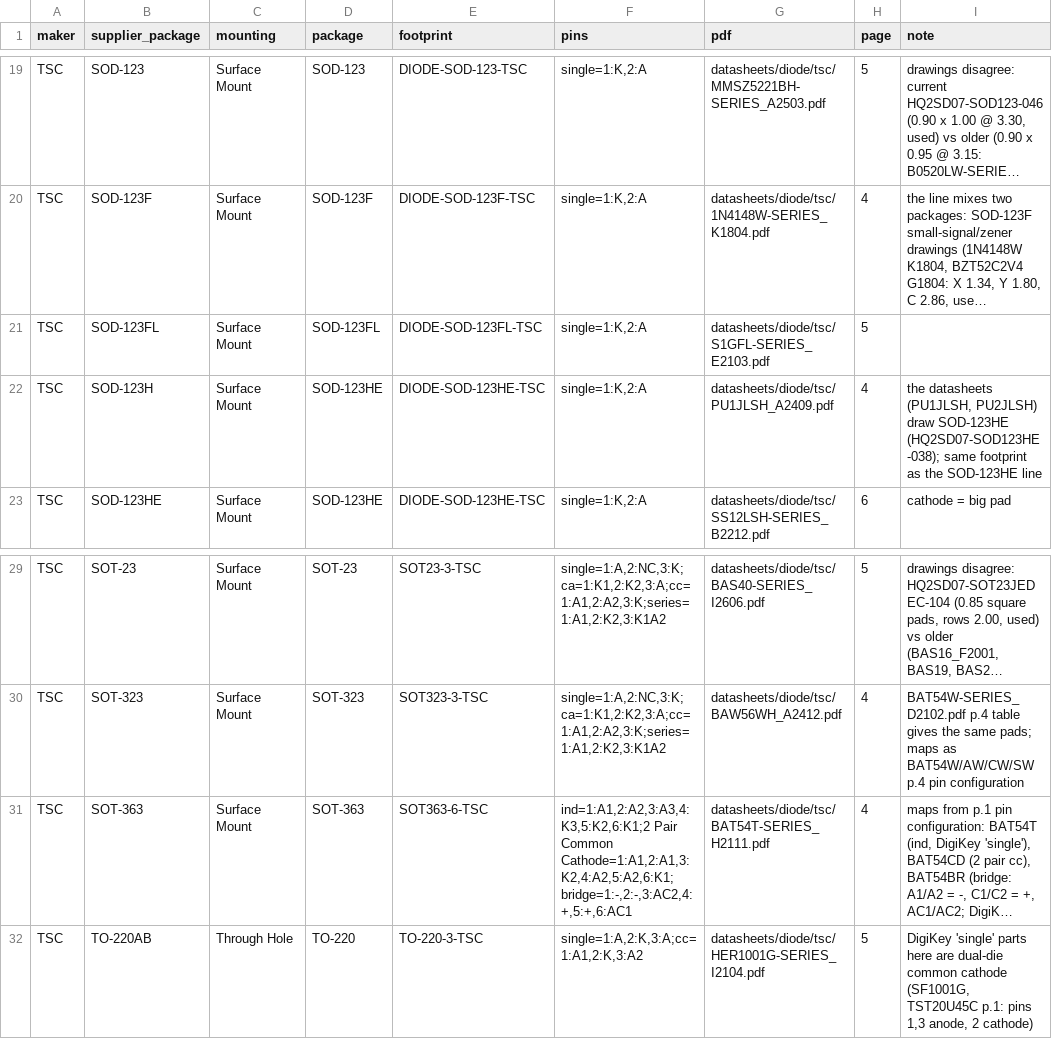
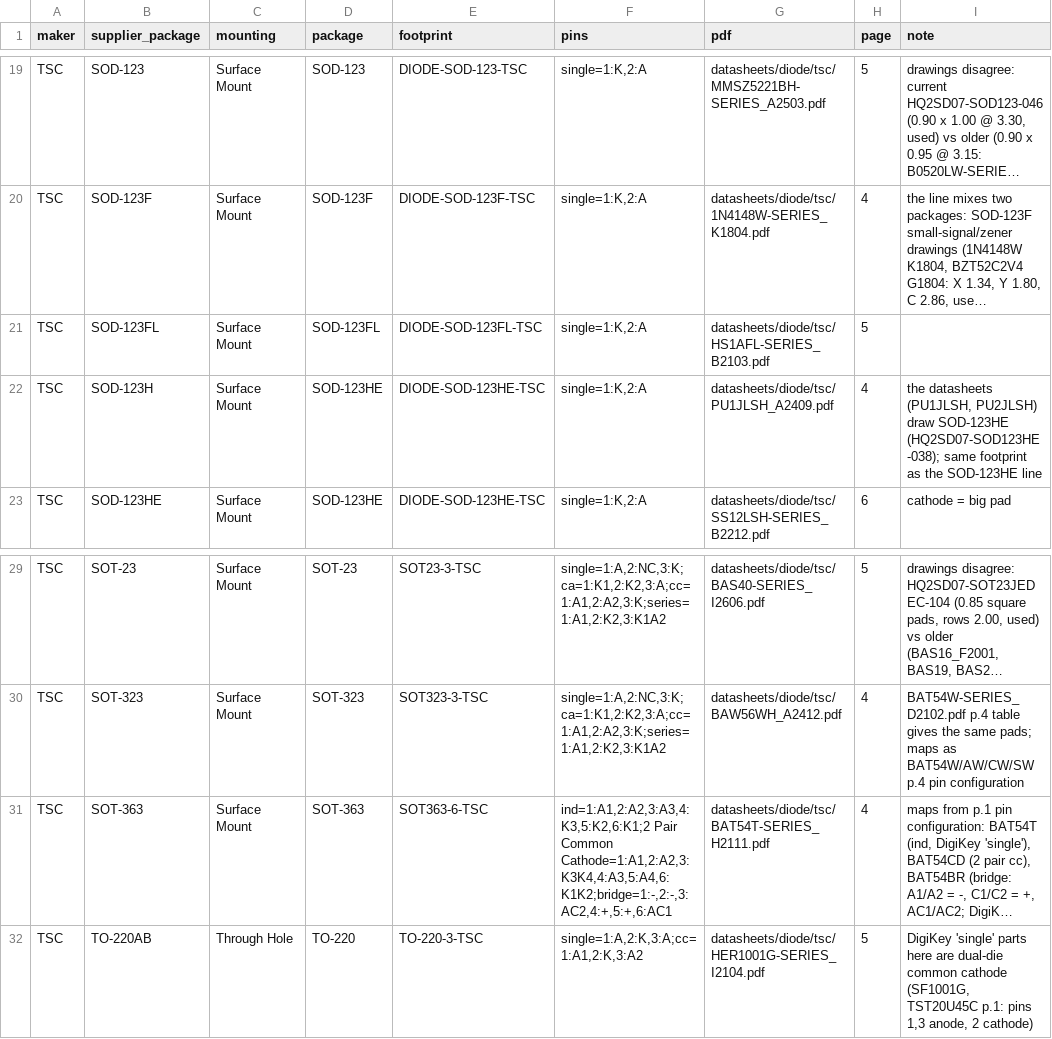
Before and after one commit to zaun/schematical, a TSV file: planning/plan-29-data/packages-D.tsv, drawn as a sheet; only a part is shown, gaps mark what is left out; long unchanged cells end in …; the diff names each change by its address in the sheet, - before the commit and + after, or states it on an @@ line.

```diff
--- a/planning/plan-29-data/packages-D.tsv
+++ b/planning/plan-29-data/packages-D.tsv
-G21 (pdf): datasheets/diode/tsc/S1GFL-SERIES_E2103.pdf
+G21 (pdf): datasheets/diode/tsc/HS1AFL-SERIES_B2103.pdf
-F31 (pins): …Pair Common Cathode=1:A1,2:A1,3:K2,4:A2,5:A2,6:K1;bridge=1:-,2:-,3:AC2,4:+,5:+,6:AC1
+F31 (pins): …Pair Common Cathode=1:A1,2:A2,3:K3K4,4:A3,5:A4,6:K1K2;bridge=1:-,2:-,3:AC2,4:+,5:+,6:AC1
```
Also changed, not shown: datasheets/diode/datasheets.tsv, planning/plan-29-data/packages-B.tsv, 31 other files.
